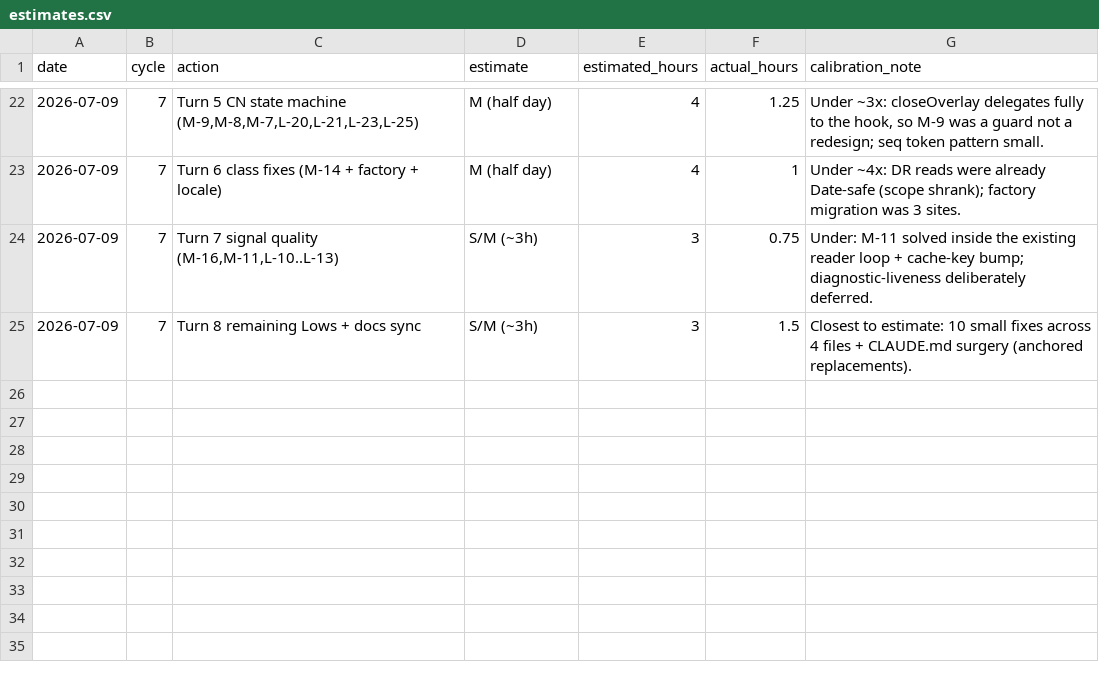
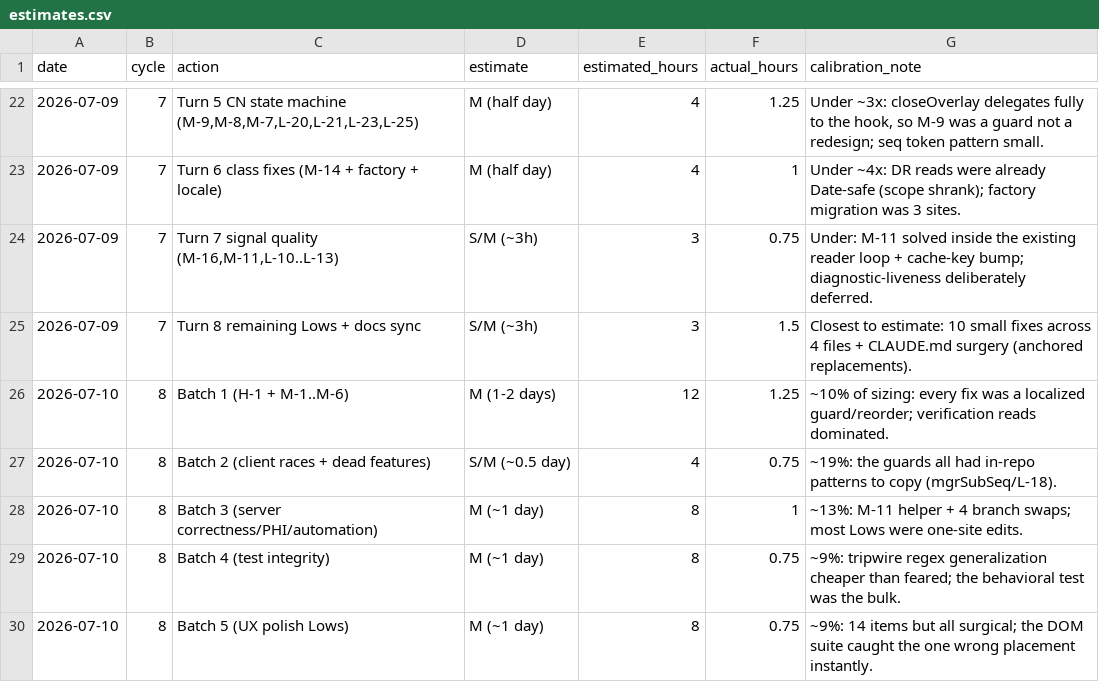
Before and after one commit to robinchoudhuryums/team-tools, a CSV file: .cycle/estimates.csv, drawn as a sheet; only a part is shown, gaps mark what is left out.

```diff
--- a/.cycle/estimates.csv
+++ b/.cycle/estimates.csv
@@ -25 +25,6 @@ date,cycle,action,estimate,estimated_hours,actual_hours,calibration_note
 2026-07-09,7,Turn 8 remaining Lows + docs sync,S/M (~3h),3,1.5,Closest to estimate: 10 small fixes across 4 files + CLAUDE.md surgery (anchored replacements).
+2026-07-10,8,Batch 1 (H-1 + M-1..M-6),M (1-2 days),12,1.25,~10% of sizing: every fix was a localized guard/reorder; verification reads dominated.
+2026-07-10,8,Batch 2 (client races + dead features),S/M (~0.5 day),4,0.75,~19%: the guards all had in-repo patterns to copy (mgrSubSeq/L-18).
+2026-07-10,8,Batch 3 (server correctness/PHI/automation),M (~1 day),8,1,~13%: M-11 helper + 4 branch swaps; most Lows were one-site edits.
+2026-07-10,8,Batch 4 (test integrity),M (~1 day),8,0.75,~9%: tripwire regex generalization cheaper than feared; the behavioral test was the bulk.
+2026-07-10,8,Batch 5 (UX polish Lows),M (~1 day),8,0.75,~9%: 14 items but all surgical; the DOM suite caught the one wrong placement instantly.
```
Also changed, not shown: .cycle/metrics.csv, 1 other file.
